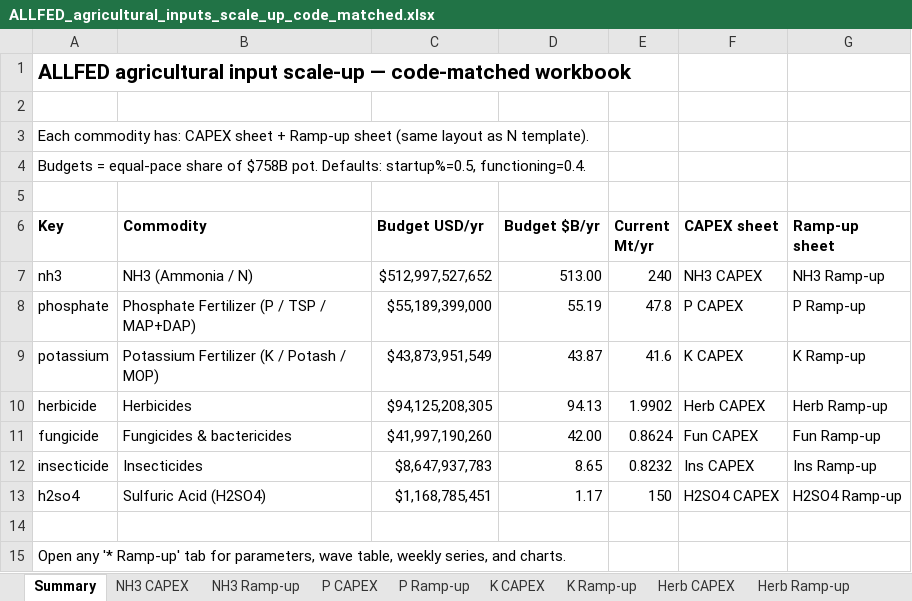
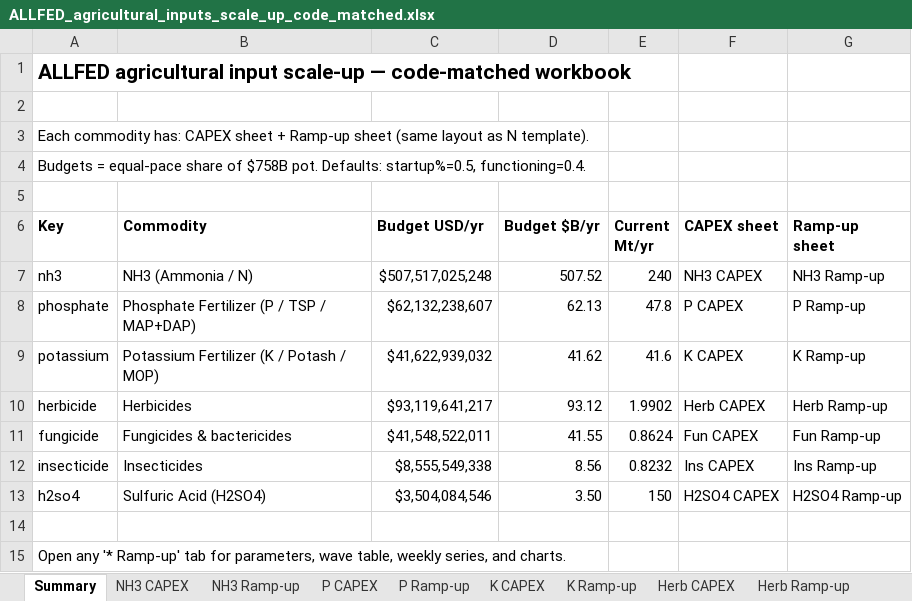
Before and after one commit to pinkesh-ui/npk-fertilizer-rampup, an Excel workbook: results/ALLFED_agricultural_inputs_scale_up_code_matched.xlsx, sheet Summary, drawn as a sheet; values as stored, in another font and other column widths than the file's, no borders; the diff names each change by its address in the sheet, - before the commit and + after, or states it on an @@ line.

```diff
--- a/results/ALLFED_agricultural_inputs_scale_up_code_matched.xlsx (sheet Summary)
+++ b/results/ALLFED_agricultural_inputs_scale_up_code_matched.xlsx (sheet Summary)
-C7 (Budget USD/yr): $512,997,527,652
+C7 (Budget USD/yr): $507,517,025,248
-D7 (Budget $B/yr): 513.00
+D7 (Budget $B/yr): 507.52
-C8 (Budget USD/yr): $55,189,399,000
+C8 (Budget USD/yr): $62,132,238,607
-D8 (Budget $B/yr): 55.19
+D8 (Budget $B/yr): 62.13
-C9 (Budget USD/yr): $43,873,951,549
+C9 (Budget USD/yr): $41,622,939,032
-D9 (Budget $B/yr): 43.87
+D9 (Budget $B/yr): 41.62
-C10 (Budget USD/yr): $94,125,208,305
+C10 (Budget USD/yr): $93,119,641,217
-D10 (Budget $B/yr): 94.13
+D10 (Budget $B/yr): 93.12
-C11 (Budget USD/yr): $41,997,190,260
+C11 (Budget USD/yr): $41,548,522,011
-D11 (Budget $B/yr): 42.00
+D11 (Budget $B/yr): 41.55
-C12 (Budget USD/yr): $8,647,937,783
+C12 (Budget USD/yr): $8,555,549,338
-D12 (Budget $B/yr): 8.65
+D12 (Budget $B/yr): 8.56
-C13 (Budget USD/yr): $1,168,785,451
+C13 (Budget USD/yr): $3,504,084,546
-D13 (Budget $B/yr): 1.17
+D13 (Budget $B/yr): 3.50
```
Also changed, not shown: sheet H2SO4 CAPEX, sheet K CAPEX, sheet P CAPEX, sheet Herb CAPEX, sheet Fun CAPEX, sheet Ins CAPEX, 8 more sheets, charts or pictures, 2 other files.
